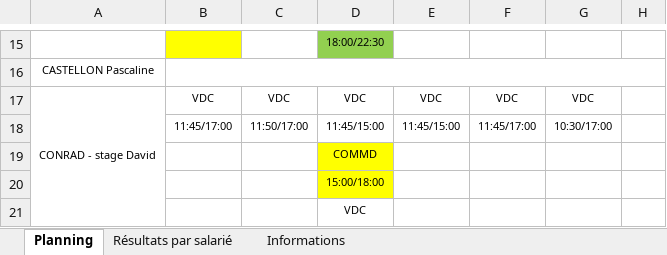
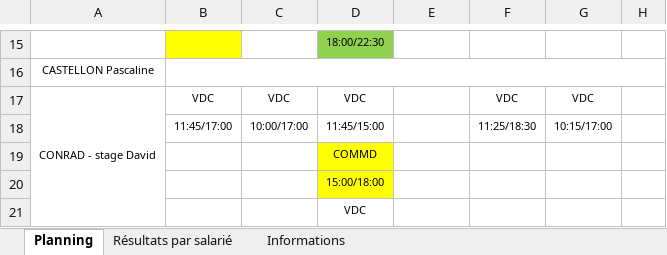
Before and after one commit to OhLaPey/planning-urbansoccer, an Excel workbook: Plannings 2026 S26.xlsx, sheet Planning, drawn as a sheet; only a part is shown, gaps mark what is left out; values as stored, in another font and other column widths than the file's, no borders; charts and pictures not drawn; the diff names each change by its address in the sheet, - before the commit and + after, or states it on an @@ line.

Commit message:
Sync planning SharePoint : S26

```diff
--- a/Plannings 2026 S26.xlsx (sheet Planning)
+++ b/Plannings 2026 S26.xlsx (sheet Planning)
-E17: VDC
+E17: (empty)
-C18: 11:50/17:00
+C18: 10:00/17:00
-E18: 11:45/15:00
+E18: (empty)
-F18: 11:45/17:00
+F18: 11:25/18:30
-G18: 10:30/17:00
+G18: 10:15/17:00
```
Also changed, not shown: charts or pictures.
